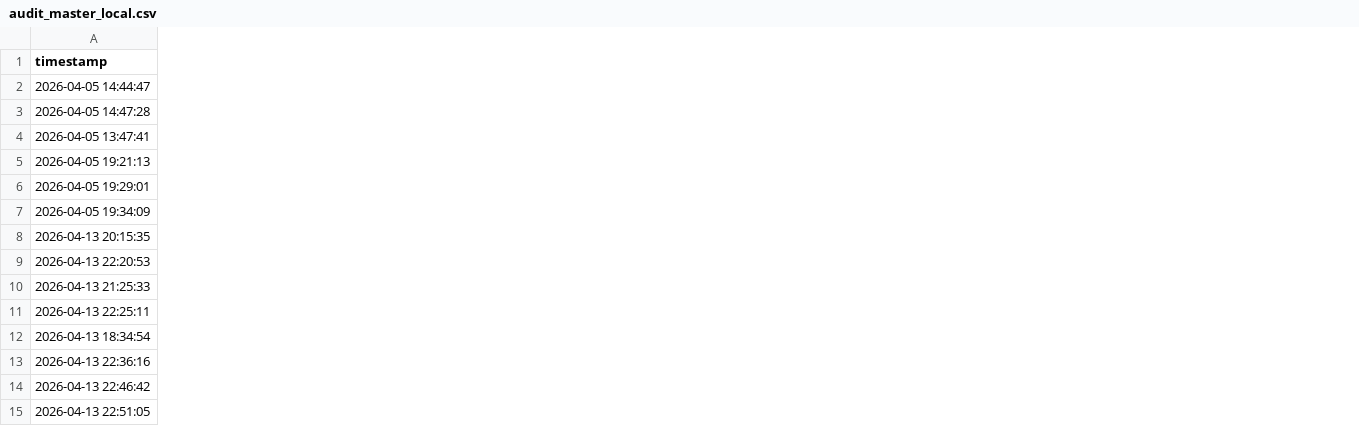
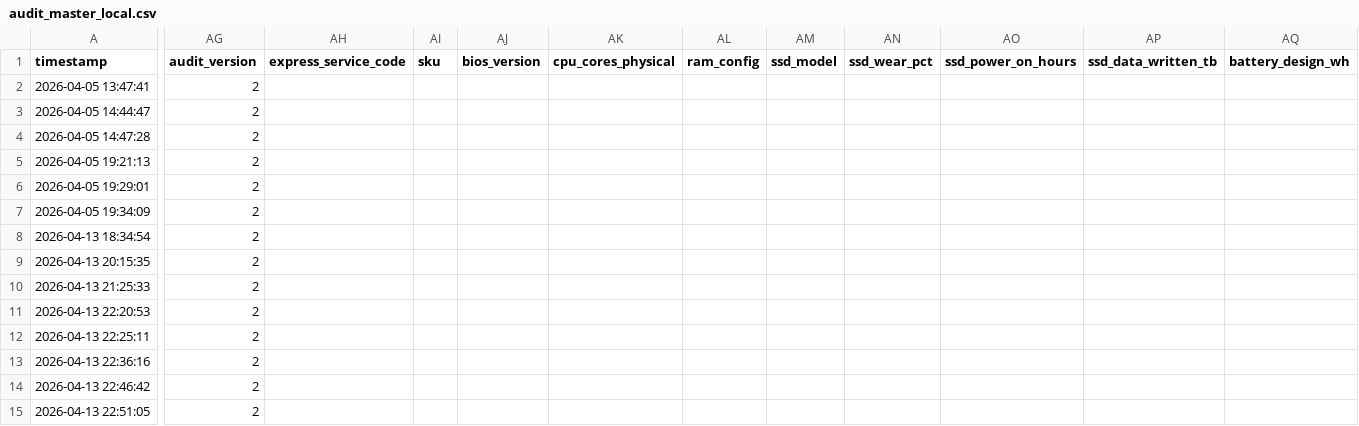
Before and after one commit to fsoriano-sauce/laptop-diagnostic-n-reset, a CSV file: auditor/audit_master_local.csv, drawn as a sheet; only a part is shown, gaps mark what is left out; addresses are those after the commit; the diff covers the shown part only; the diff names each change by its address in the sheet, - before the commit and + after, or states it on an @@ line.

```diff
--- a/auditor/audit_master_local.csv
+++ b/auditor/audit_master_local.csv
+column AG (audit_version), rows 3-7: all 2; row 9: 2; rows 11-15: all 2
+column AH (express_service_code), empty
+column AI (sku), empty
+column AJ (bios_version), empty
+column AK (cpu_cores_physical), empty
+column AL (ram_config), empty
+column AM (ssd_model), empty
+column AN (ssd_wear_pct), empty
+column AO (ssd_power_on_hours), empty
+column AP (ssd_data_written_tb), empty
+column AQ (battery_design_wh), empty
@@ row 4 moved to row 2: 2026-04-05 13:47:41 @@
@@ row 12 moved to row 8: 2026-04-13 18:34:54 @@
```
Also changed, not shown: 10 added columns and 1 edited cell elsewhere in this file, 19 other files.
